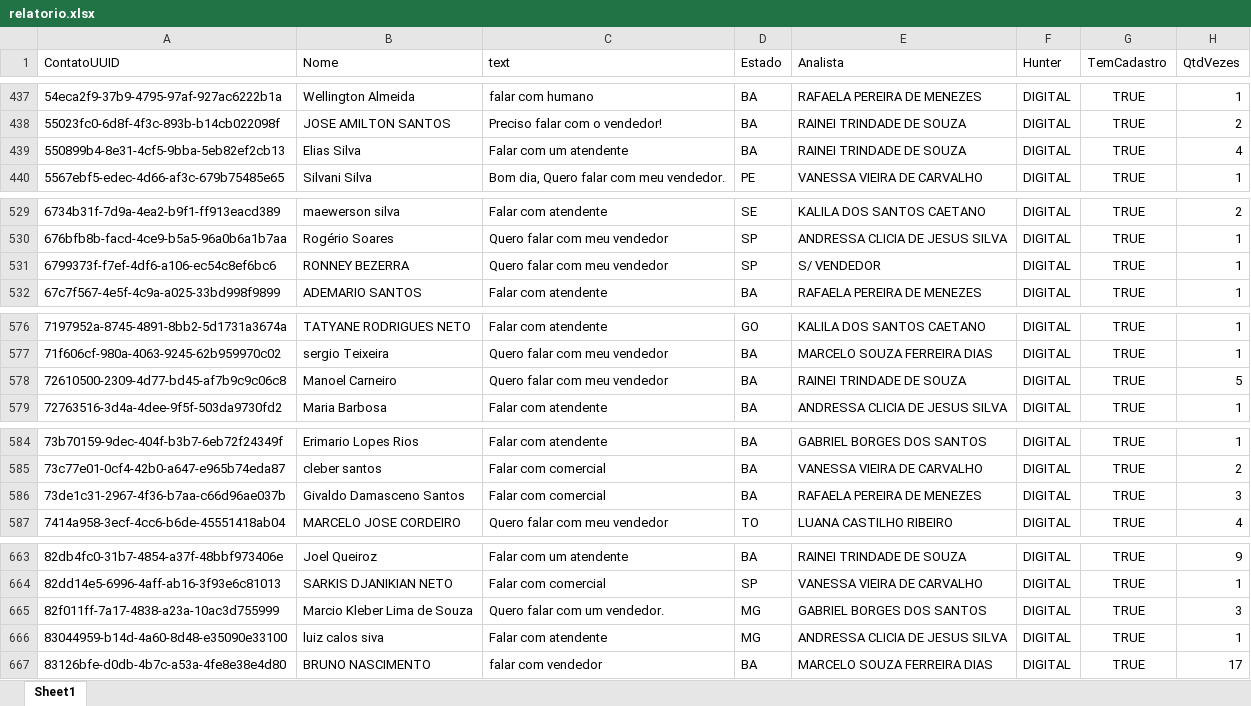
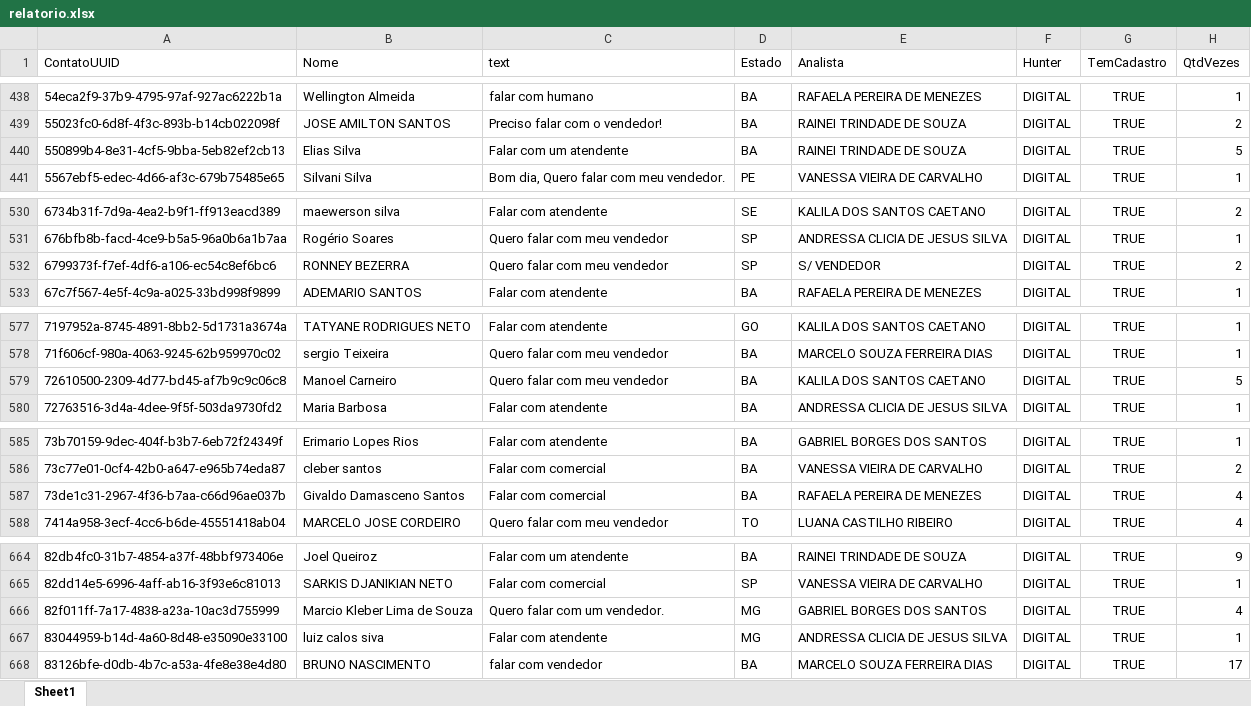
Before and after one commit to Marketing-Amara/weni-relatorio, an Excel workbook: output/relatorio.xlsx, sheet Sheet1, drawn as a sheet; only a part is shown, gaps mark what is left out; values as stored, in another font and other column widths than the file's, no borders; addresses are those after the commit; the diff covers the shown part only; the diff names each change by its address in the sheet, - before the commit and + after, or states it on an @@ line.

```diff
--- a/output/relatorio.xlsx (sheet Sheet1)
+++ b/output/relatorio.xlsx (sheet Sheet1)
-H440 (QtdVezes): 4
+H440 (QtdVezes): 5
-H532 (QtdVezes): 1
+H532 (QtdVezes): 2
-E579 (Analista): RAINEI TRINDADE DE SOUZA
+E579 (Analista): KALILA DOS SANTOS CAETANO
-H587 (QtdVezes): 3
+H587 (QtdVezes): 4
-H666 (QtdVezes): 3
+H666 (QtdVezes): 4
```
Also changed, not shown: 2 added rows and 25 edited cells elsewhere in this sheet.
